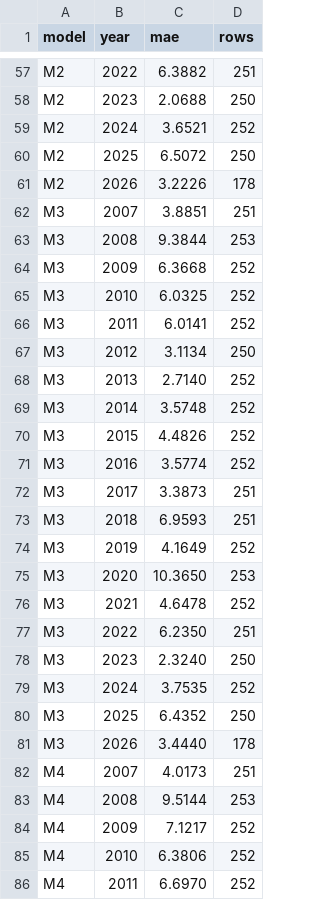
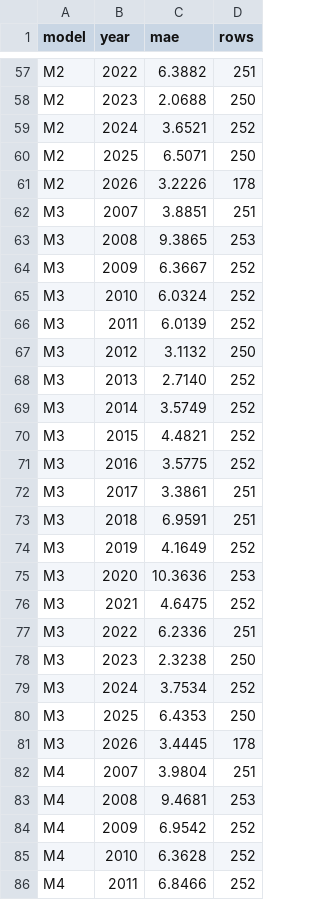
Before and after one commit to AleemS7/qqq-volatility-forecaster, a CSV file: results/model_scores.csv, drawn as a sheet; only a part is shown, gaps mark what is left out; the diff covers the shown part only.

Commit message:
Add data quality rules, quarantine, retries, run log, and daily scoring CLI

```diff
--- a/results/model_scores.csv
+++ b/results/model_scores.csv
@@ -59,28 +59,28 @@ M2,2023,2.0688,250
 M2,2024,3.6521,252
-M2,2025,6.5072,250
+M2,2025,6.5071,250
 M2,2026,3.2226,178
 M3,2007,3.8851,251
-M3,2008,9.3844,253
-M3,2009,6.3668,252
-M3,2010,6.0325,252
-M3,2011,6.0141,252
-M3,2012,3.1134,250
+M3,2008,9.3865,253
+M3,2009,6.3667,252
+M3,2010,6.0324,252
+M3,2011,6.0139,252
+M3,2012,3.1132,250
 M3,2013,2.7140,252
-M3,2014,3.5748,252
-M3,2015,4.4826,252
-M3,2016,3.5774,252
-M3,2017,3.3873,251
-M3,2018,6.9593,251
+M3,2014,3.5749,252
+M3,2015,4.4821,252
+M3,2016,3.5775,252
+M3,2017,3.3861,251
+M3,2018,6.9591,251
 M3,2019,4.1649,252
-M3,2020,10.3650,253
-M3,2021,4.6478,252
-M3,2022,6.2350,251
-M3,2023,2.3240,250
-M3,2024,3.7535,252
-M3,2025,6.4352,250
-M3,2026,3.4440,178
-M4,2007,4.0173,251
-M4,2008,9.5144,253
-M4,2009,7.1217,252
-M4,2010,6.3806,252
-M4,2011,6.6970,252
+M3,2020,10.3636,253
+M3,2021,4.6475,252
+M3,2022,6.2336,251
+M3,2023,2.3238,250
+M3,2024,3.7534,252
+M3,2025,6.4353,250
+M3,2026,3.4445,178
+M4,2007,3.9804,251
+M4,2008,9.4681,253
+M4,2009,6.9542,252
+M4,2010,6.3628,252
+M4,2011,6.8466,252
```
Also changed, not shown: 27 edited cells elsewhere in this file, 22 other files.
